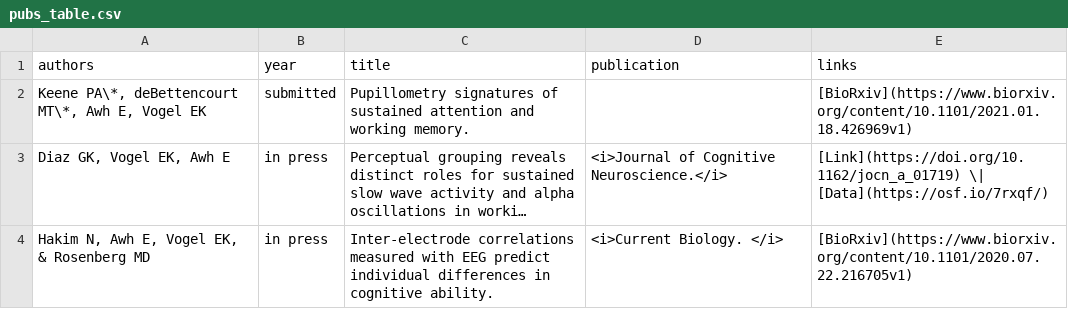
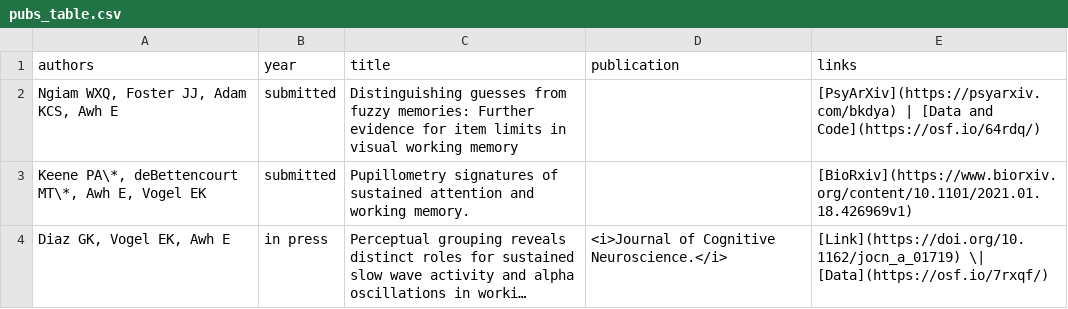
Before and after one commit to AwhVogelLab/awhvogellab.github.io, a CSV file: _data/pubs_table.csv, drawn as a sheet; only a part is shown; the shorter side is filled out with more unchanged rows; long unchanged cells end in …; the diff names each change by its address in the sheet, - before the commit and + after, or states it on an @@ line.

Commit message:
Update pubs_table.csv
Adding 'guess bands' to pubs

```diff
--- a/_data/pubs_table.csv
+++ b/_data/pubs_table.csv
+row 2: Ngiam WXQ, Foster JJ, Adam KCS, Awh E | submitted | Distinguishing guesses from fuzzy memories: Further evidence for item limits in visual working memory |  | [PsyArXiv](https://psyarxiv.com/bkdya) | [Data and Code](https://osf.io/64rdq/)
```
